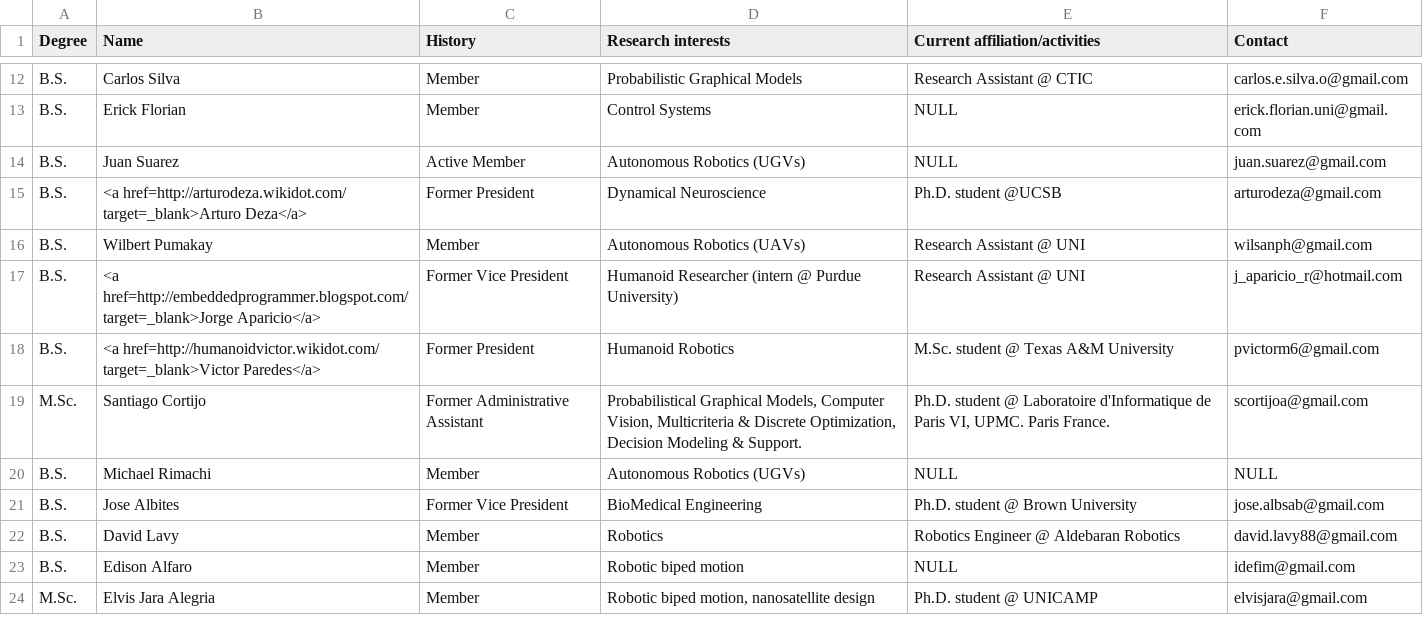
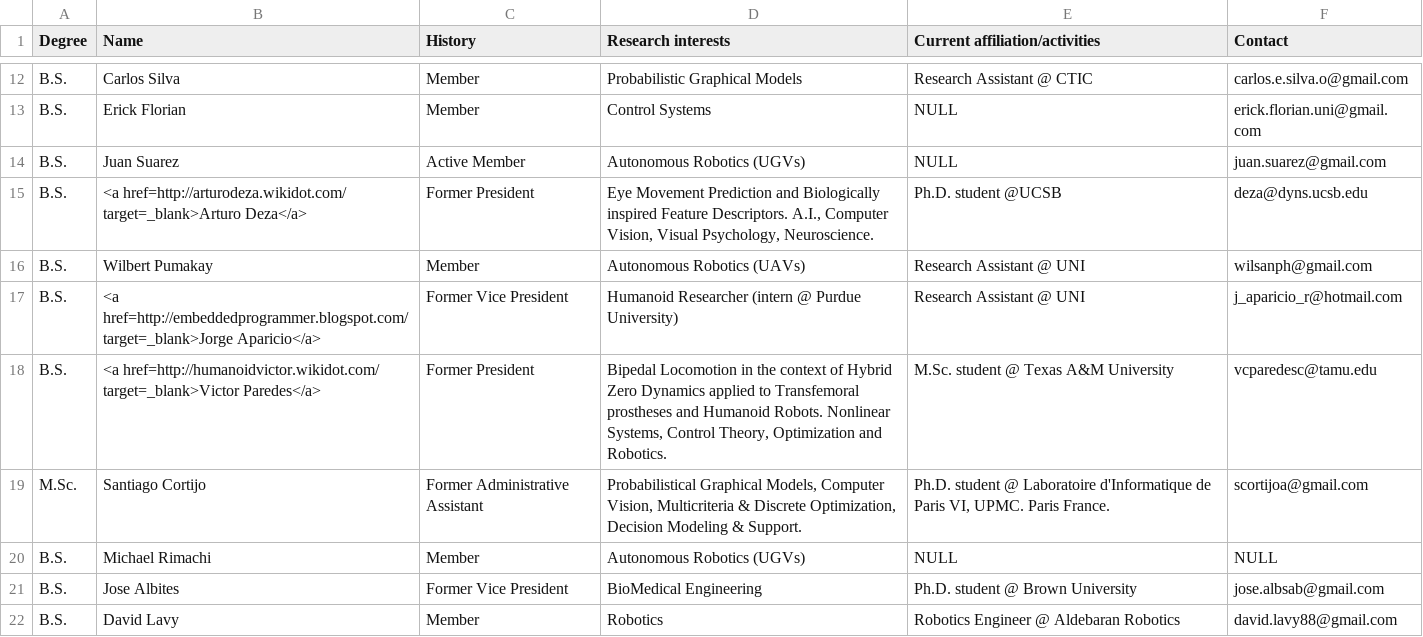
Before and after one commit to GISCIA/GISCIA.github.io, a CSV file: people/people.csv, drawn as a sheet; only a part is shown, gaps mark what is left out; the shorter side is filled out with more unchanged rows.

Commit message:
people update info

```diff
--- a/people/people.csv
+++ b/people/people.csv
@@ -14,6 +14,6 @@ B.S.,Erick Florian,Member,Control Systems,NULL,erick.florian.uni@gmail.com
 B.S.,Juan Suarez,Active Member,Autonomous Robotics (UGVs),NULL,juan.suarez@gmail.com
-B.S.,<a href=http://arturodeza.wikidot.com/ target=_blank>Arturo Deza</a>,Former President,Dynamical Neuroscience,Ph.D. student @UCSB,arturodeza@gmail.com
+B.S.,<a href=http://arturodeza.wikidot.com/ target=_blank>Arturo Deza</a>,Former President,"Eye Movement Prediction and Biologically inspired Feature Descriptors. A.I., Computer Vision, Visual Psychology, Neuroscience.",Ph.D. student @UCSB,deza@dyns.ucsb.edu
 B.S.,Wilbert Pumakay,Member,Autonomous Robotics (UAVs),Research Assistant @ UNI,wilsanph@gmail.com
 B.S.,<a href=http://embeddedprogrammer.blogspot.com/ target=_blank>Jorge Aparicio</a>,Former Vice President,Humanoid Researcher (intern @ Purdue University),Research Assistant @ UNI,j_aparicio_r@hotmail.com
-B.S.,<a href=http://humanoidvictor.wikidot.com/ target=_blank>Victor Paredes</a>,Former President,Humanoid Robotics,M.Sc. student @ Texas A&M University,pvictorm6@gmail.com
+B.S.,<a href=http://humanoidvictor.wikidot.com/ target=_blank>Victor Paredes</a>,Former President,"Bipedal Locomotion in the context of Hybrid Zero Dynamics applied to Transfemoral prostheses and Humanoid Robots. Nonlinear Systems, Control Theory, Optimization and Robotics.",M.Sc. student @ Texas A&M University,vcparedesc@tamu.edu
 M.Sc.,Santiago Cortijo,Former Administrative Assistant,"Probabilistical Graphical Models, Computer Vision, Multicriteria & Discrete Optimization, Decision Modeling & Support.","Ph.D. student @ Laboratoire d'Informatique de Paris VI, UPMC. Paris France.",scortijoa@gmail.com
```
Also changed, not shown: 1 other file.
